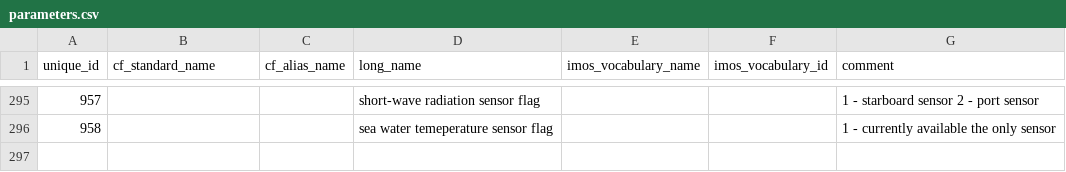
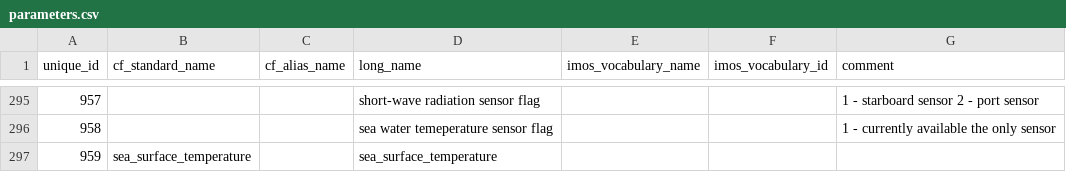
Before and after one commit to aodn/data-services, a CSV file: PARAMETERS_MAPPING/parameters.csv, drawn as a sheet; only a part is shown, gaps mark what is left out.

Commit message:
Changes to CSV headers for 2 collections: * anmn_nrs_rt_meteo: adding SSTI info as missing on the CSV headers * anmn_am_dm: pick the right parameter description for TEMP

```diff
--- a/PARAMETERS_MAPPING/parameters.csv
+++ b/PARAMETERS_MAPPING/parameters.csv
@@ -296 +296,2 @@ unique_id;cf_standard_name;cf_alias_name;long_name;imos_vocabulary_name;imos_voc
 958;;;sea water temeperature sensor flag;;;1 - currently available the only sensor
+959;sea_surface_temperature;;sea_surface_temperature;;;
```
Also changed, not shown: PARAMETERS_MAPPING/parameters_mapping.csv.
